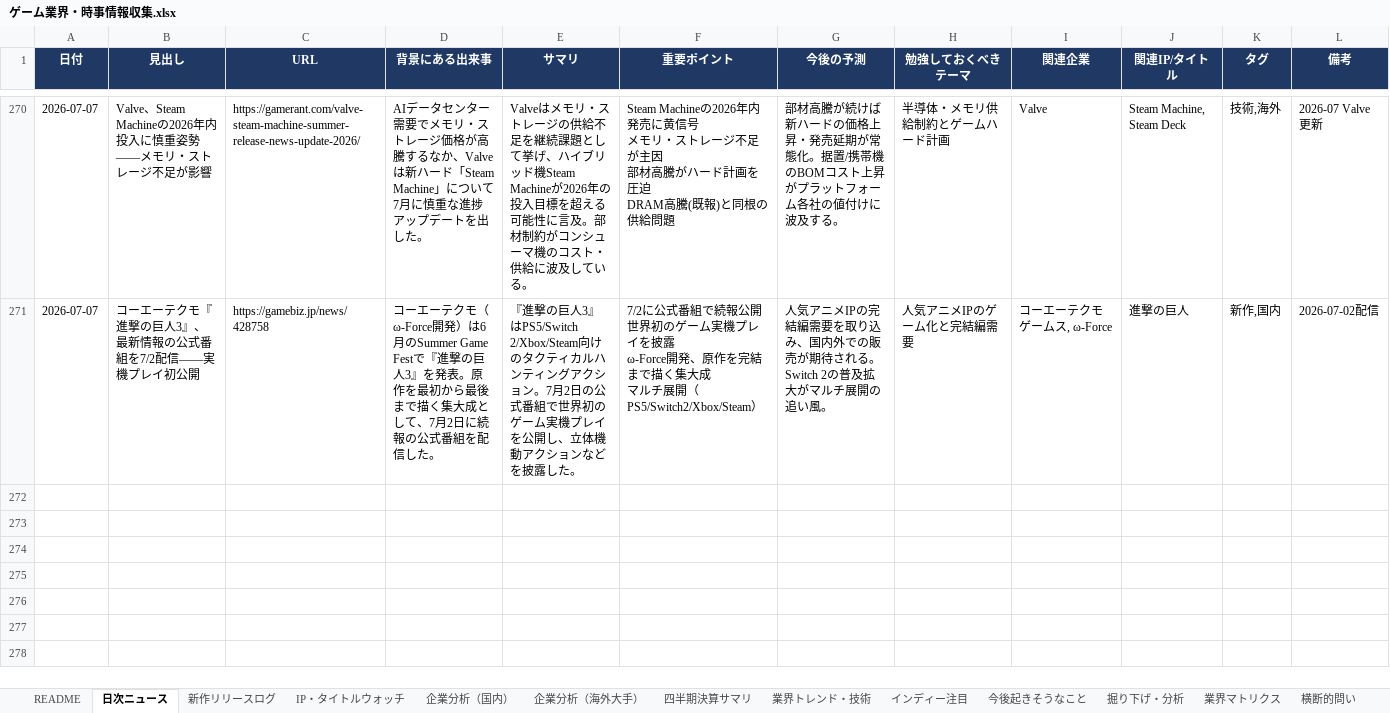
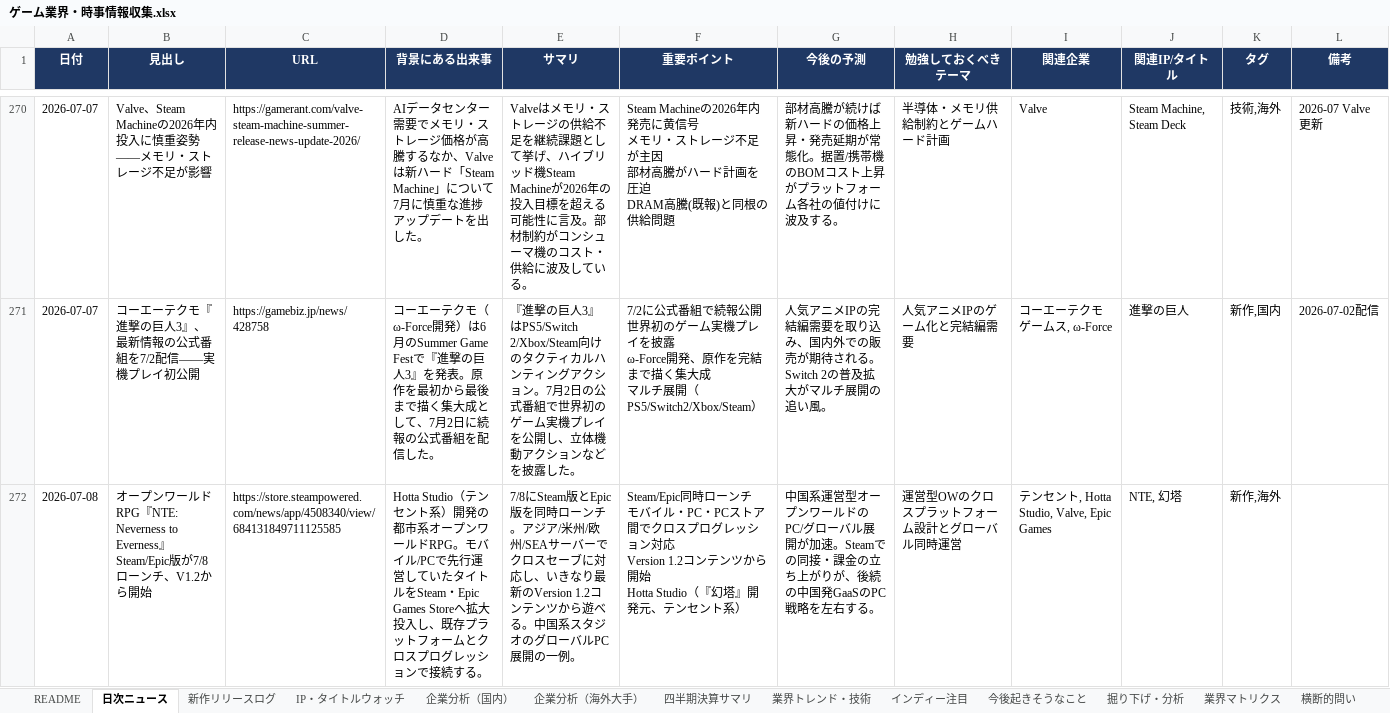
Before and after one commit to norimichitakesue2/game-industry-tracker, an Excel workbook: master/ゲーム業界・時事情報収集.xlsx, sheet 日次ニュース, drawn as a sheet; only a part is shown, gaps mark what is left out; values as stored, in another font and other column widths than the file's, no borders; ↵ is a line break in a cell; the diff covers the shown part only; the diff names each change by its address in the sheet, - before the commit and + after, or states it on an @@ line.

Commit message:
daily-news + cross-questions + events + predictions + game-design update (2026-07-08)

```diff
--- a/master/ゲーム業界・時事情報収集.xlsx (sheet 日次ニュース)
+++ b/master/ゲーム業界・時事情報収集.xlsx (sheet 日次ニュース)
+row 272: 2026-07-08 | オープンワールドRPG『NTE: Neverness to Everness』Steam/Epic版が7/8ローンチ、V1.2から開始 | https://store.steampowered.com/news/app/4508340/view/684131849711125585 | Hotta Studio（テンセント系）開発の都市系オープンワールドRPG。モバイル/PCで先行運営していたタイトルをSteam・Epic Games Storeへ拡大投入し、既存プラットフォームとクロスプログレッションで接続する。 | 7/8にSteam版とEpic版を同時ローンチ。アジア/米州/欧州/SEAサーバーでクロスセーブに対応し、いきなり最新のVersion 1.2コンテンツから遊べる。中国系スタジオのグローバルPC展開の一例。 | Steam/Epic同時ローンチ ↵ モバイル・PC・PCストア間でクロスプログレッション対応 ↵ Version 1.2コンテンツから開始 ↵ Hotta Studio（『幻塔』開発元、テンセント系） | 中国系運営型オープンワールドのPC/グローバル展開が加速。Steamでの同接・課金の立ち上がりが、後続の中国発GaaSのPC戦略を左右する。 | 運営型OWのクロスプラットフォーム設計とグローバル同時運営 | テンセント, Hotta Studio, Valve, Epic Games | NTE, 幻塔 | 新作,海外
```
Also changed, not shown: 3 added rows elsewhere in this sheet, sheet 今後起きそうなこと, sheet 横断的問い, sheet ゲームデザイン・トレンド, sheet イベントカレンダー, 32 other files.
